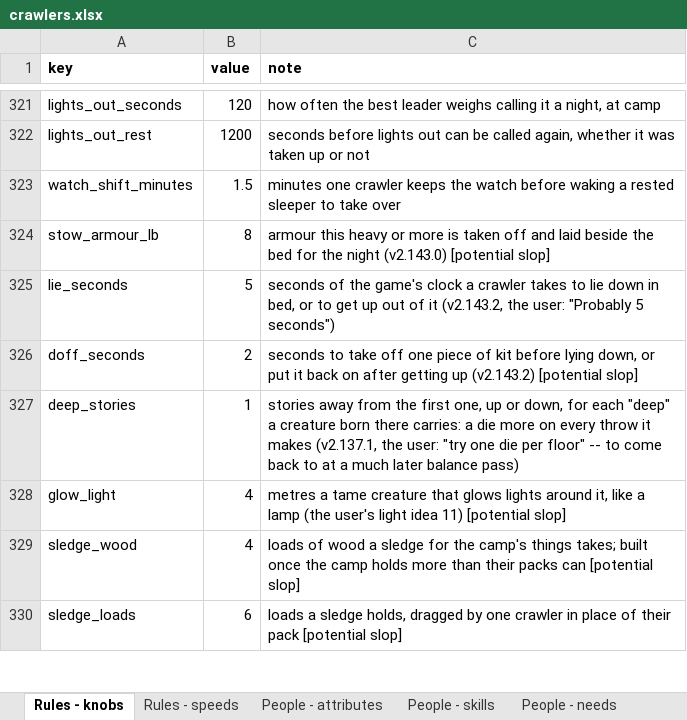
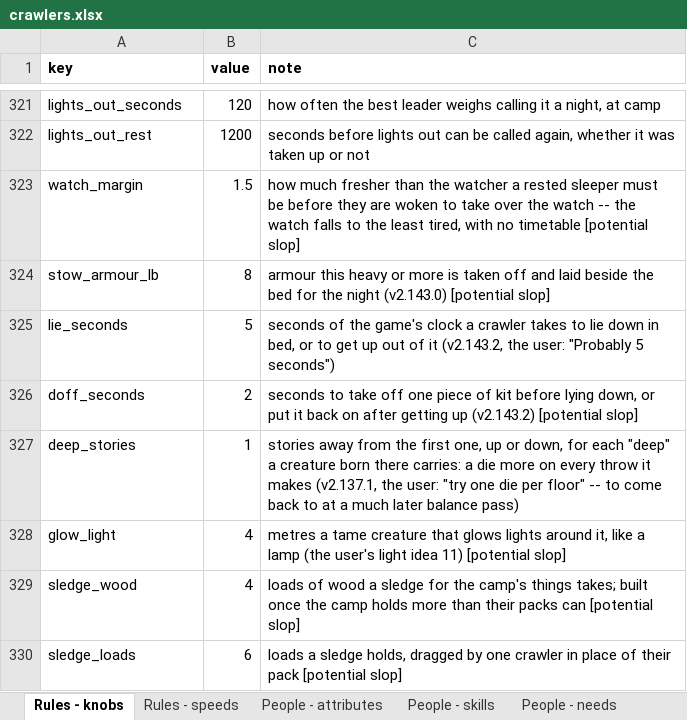
Before and after one commit to myrmecbruh/Project-Crawlers, an Excel workbook: crawlers.xlsx, sheet Rules - knobs, drawn as a sheet; only a part is shown, gaps mark what is left out; values as stored, in another font and other column widths than the file's, no borders; the diff names each change by its address in the sheet, - before the commit and + after, or states it on an @@ line.

```diff
--- a/crawlers.xlsx (sheet Rules - knobs)
+++ b/crawlers.xlsx (sheet Rules - knobs)
-A323 (key): watch_shift_minutes
+A323 (key): watch_margin
-C323 (note): minutes one crawler keeps the watch before waking a rested sleeper to take over
+C323 (note): how much fresher than the watcher a rested sleeper must be before they are woken to take over the watch -- the watch falls to the least tired, with no timetable [potential slop]
```
Also changed, not shown: 3 other files.
